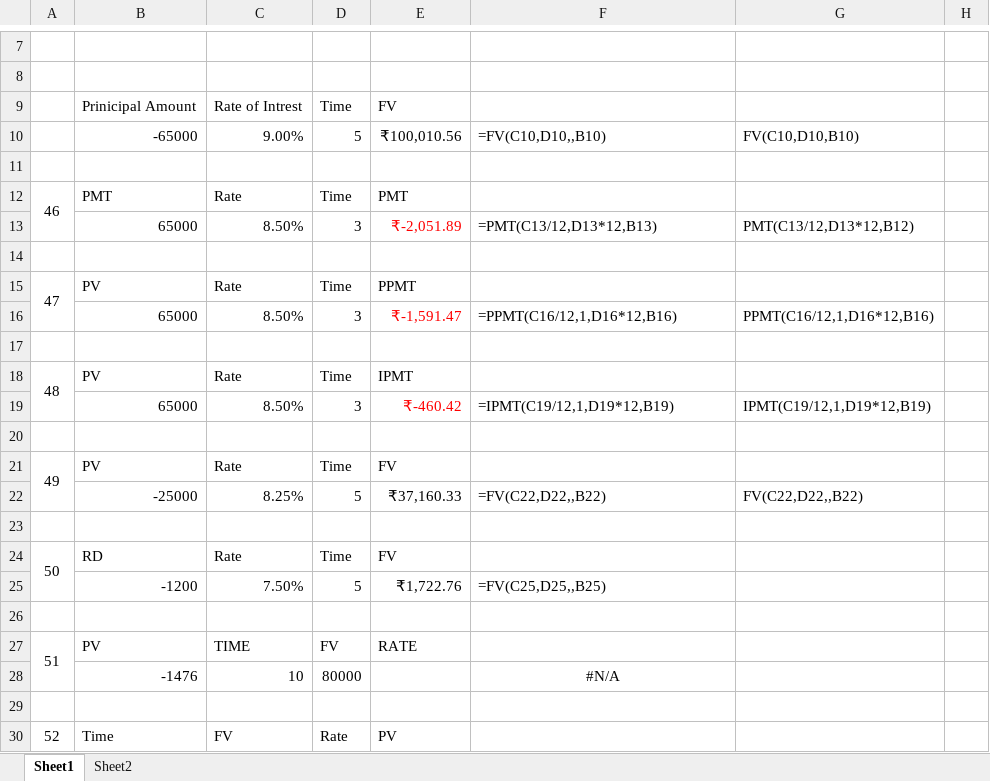
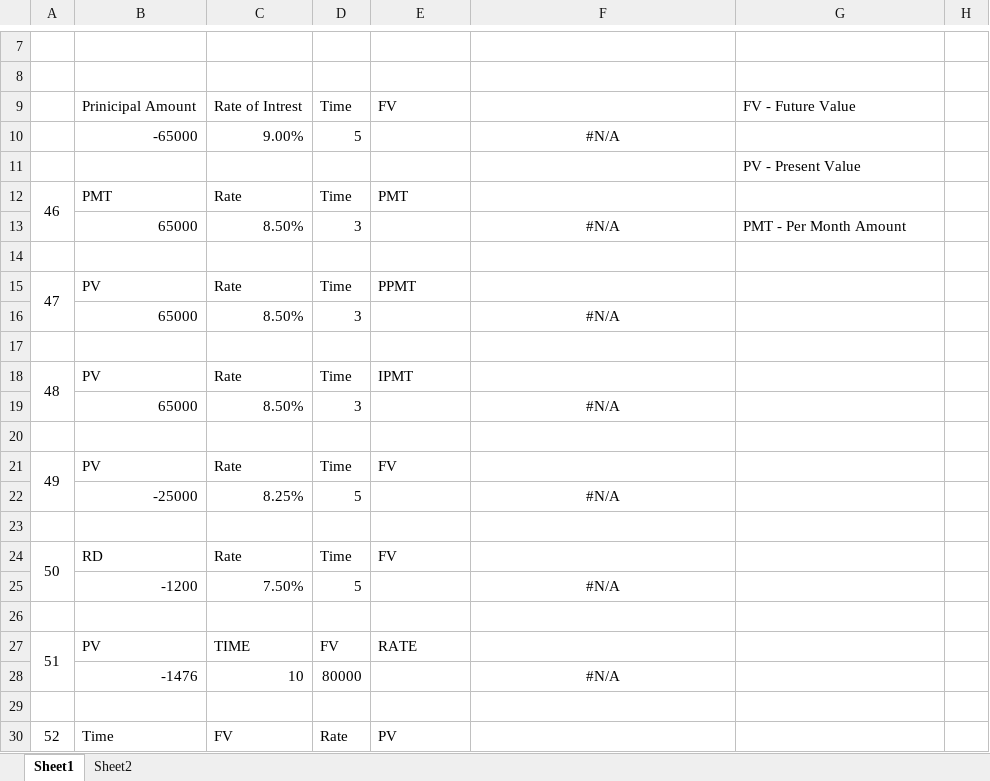
Before and after one commit to varunesharasu/Excel, an Excel workbook: Financial Functions/FINANCIAL FUNCTIONS QUESTIONS.xlsx, sheet Sheet1, drawn as a sheet; only a part is shown, gaps mark what is left out; values as stored, in another font and other column widths than the file's, no borders; charts and pictures not drawn; the diff names each change by its address in the sheet, - before the commit and + after, or states it on an @@ line.

Commit message:
Updated FINANCIAL FUNCTIONS QUESTIONS.xlsx

```diff
--- a/Financial Functions/FINANCIAL FUNCTIONS QUESTIONS.xlsx (sheet Sheet1)
+++ b/Financial Functions/FINANCIAL FUNCTIONS QUESTIONS.xlsx (sheet Sheet1)
-G9: (empty)
+G9: FV - Future Value
-E10: ₹100,010.56
+E10: (empty)
-F10: =FV(C10,D10,,B10)
+F10: #N/A
-F10 alignment: left
+F10 alignment: center
-G10: FV(C10,D10,B10)
+G10: (empty)
-G11: (empty)
+G11: PV - Present Value
-E13: ₹-2,051.89
+E13: (empty)
-F13: =PMT(C13/12,D13*12,B13)
+F13: #N/A
-F13 alignment: left
+F13 alignment: center
-G13: PMT(C13/12,D13*12,B12)
+G13: PMT - Per Month Amount
-E16: ₹-1,591.47
+E16: (empty)
-F16: =PPMT(C16/12,1,D16*12,B16)
+F16: #N/A
-F16 alignment: left
+F16 alignment: center
-G16: PPMT(C16/12,1,D16*12,B16)
+G16: (empty)
-E19: ₹-460.42
+E19: (empty)
-F19: =IPMT(C19/12,1,D19*12,B19)
+F19: #N/A
-F19 alignment: left
+F19 alignment: center
-G19: IPMT(C19/12,1,D19*12,B19)
+G19: (empty)
-E22: ₹37,160.33
+E22: (empty)
-F22: =FV(C22,D22,,B22)
+F22: #N/A
-F22 alignment: left
+F22 alignment: center
-G22: FV(C22,D22,,B22)
+G22: (empty)
-E25: ₹1,722.76
+E25: (empty)
-F25: =FV(C25,D25,,B25)
+F25: #N/A
-F25 alignment: left
+F25 alignment: center
```
Also changed, not shown: charts or pictures.
